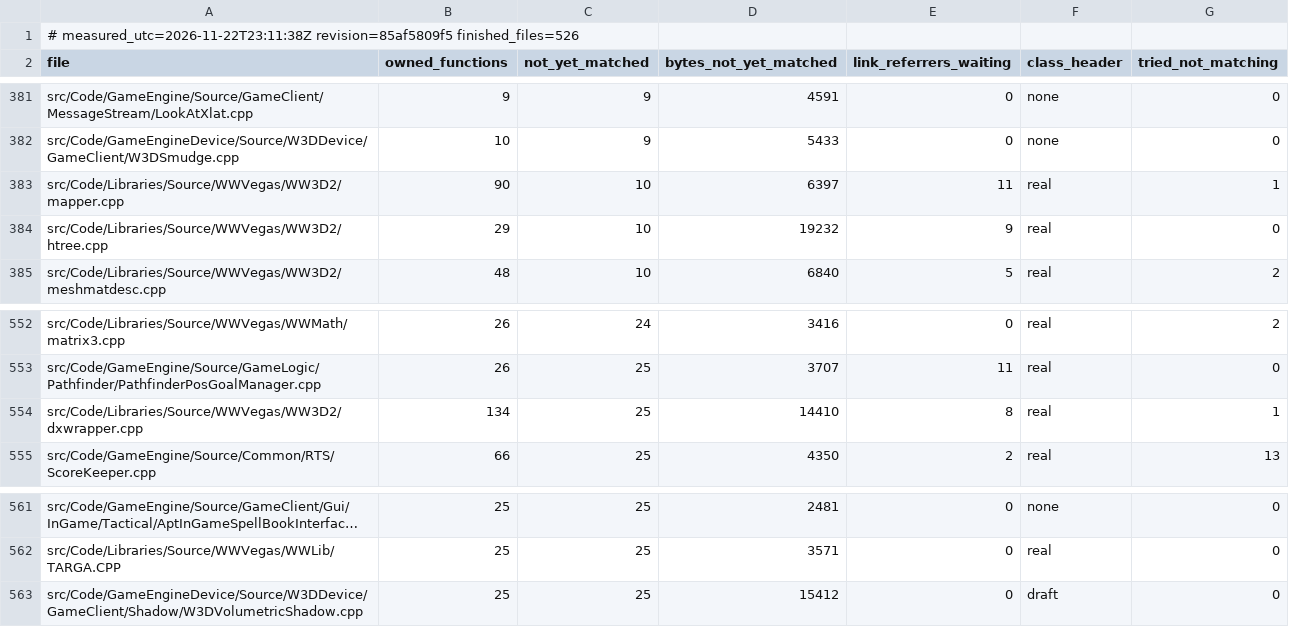
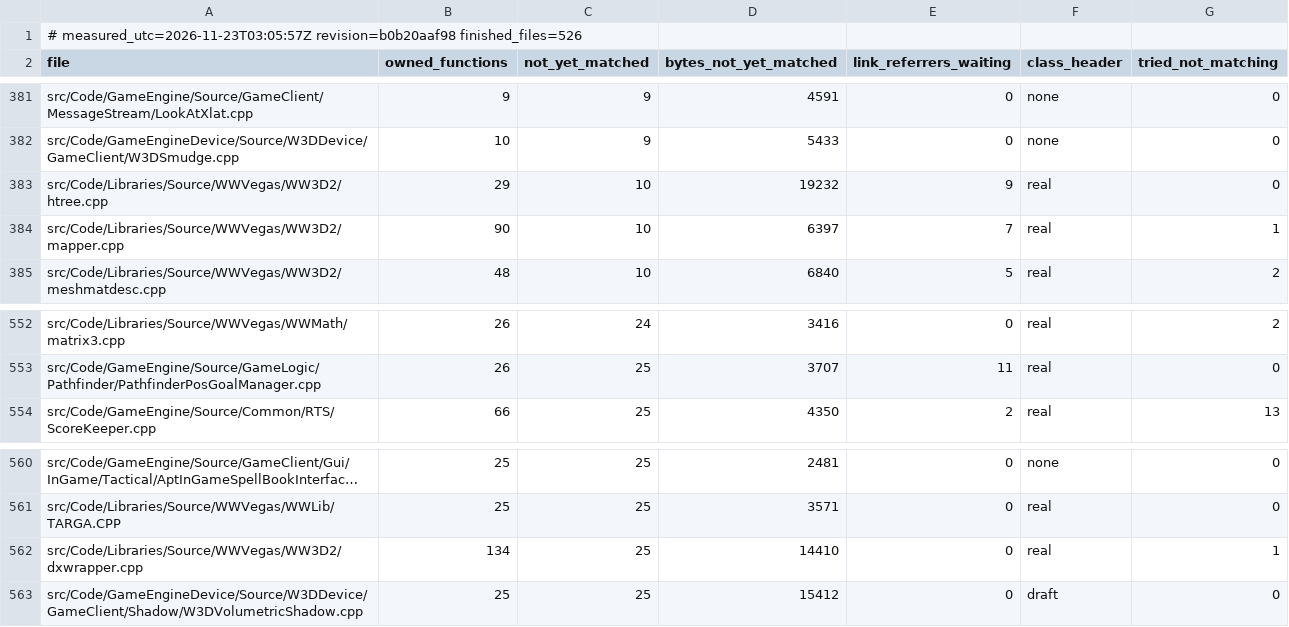
Before and after one commit to Brietat71/BFME2-Rebuild, a TSV file: worklist/files.tsv, drawn as a sheet; only a part is shown, gaps mark what is left out; long unchanged cells end in …; removed rows and columns are numbered as before the commit, all else as after; the diff names each change by its address in the sheet, - before the commit and + after, or states it on an @@ line.

```diff
--- a/worklist/files.tsv
+++ b/worklist/files.tsv
-A1 (file): # measured_utc=2026-11-22T23:11:38Z revision=85af5809f5 finished_files=526
+A1 (file): # measured_utc=2026-11-23T03:05:57Z revision=b0b20aaf98 finished_files=526
-row 383: src/Code/Libraries/Source/WWVegas/WW3D2/mapper.cpp | 90 | 10 | 6397 | 11 | real | 1
+row 384: src/Code/Libraries/Source/WWVegas/WW3D2/mapper.cpp | 90 | 10 | 6397 | 7 | real | 1
-row 554: src/Code/Libraries/Source/WWVegas/WW3D2/dxwrapper.cpp | 134 | 25 | 14410 | 8 | real | 1
+row 562: src/Code/Libraries/Source/WWVegas/WW3D2/dxwrapper.cpp | 134 | 25 | 14410 | 0 | real | 1
```
Also changed, not shown: worklist/draft_headers_in_use.tsv, worklist/inputs/ranked.tsv, 11 other files.
